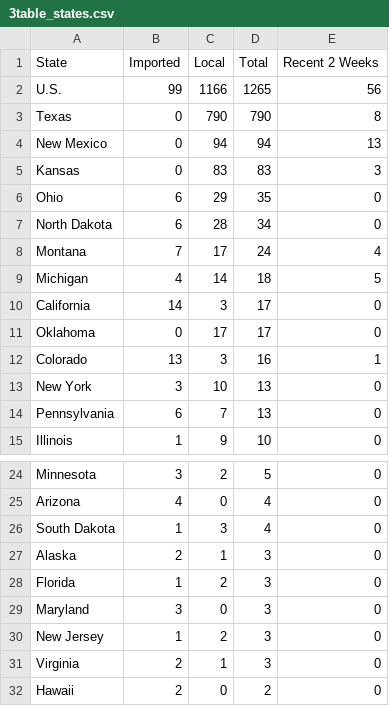
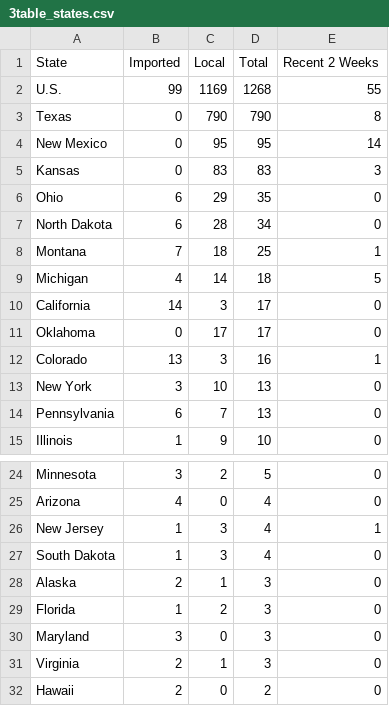
Before and after one commit to JHU-Measles-Tracking-Team/tracker_test_update, a CSV file: GitHub Ready Version/3table_states.csv, drawn as a sheet; only a part is shown, gaps mark what is left out.

```diff
--- a/GitHub Ready Version/3table_states.csv
+++ b/GitHub Ready Version/3table_states.csv
@@ -1,5 +1,5 @@
 State,Imported,Local,Total,Recent 2 Weeks
-U.S.,99,1166,1265,56
+U.S.,99,1169,1268,55
 Texas,0,790,790,8
-New Mexico,0,94,94,13
+New Mexico,0,95,95,14
 Kansas,0,83,83,3
@@ -7,3 +7,3 @@ Ohio,6,29,35,0
 North Dakota,6,28,34,0
-Montana,7,17,24,4
+Montana,7,18,25,1
 Michigan,4,14,18,5
@@ -25,2 +25,3 @@ Minnesota,3,2,5,0
 Arizona,4,0,4,0
+New Jersey,1,3,4,1
 South Dakota,1,3,4,0
@@ -29,3 +30,2 @@ Florida,1,2,3,0
 Maryland,3,0,3,0
-New Jersey,1,2,3,0
 Virginia,2,1,3,0
```
Also changed, not shown: GitHub Ready Version/1map1.csv, GitHub Ready Version/2map2.csv, 10 other files.
